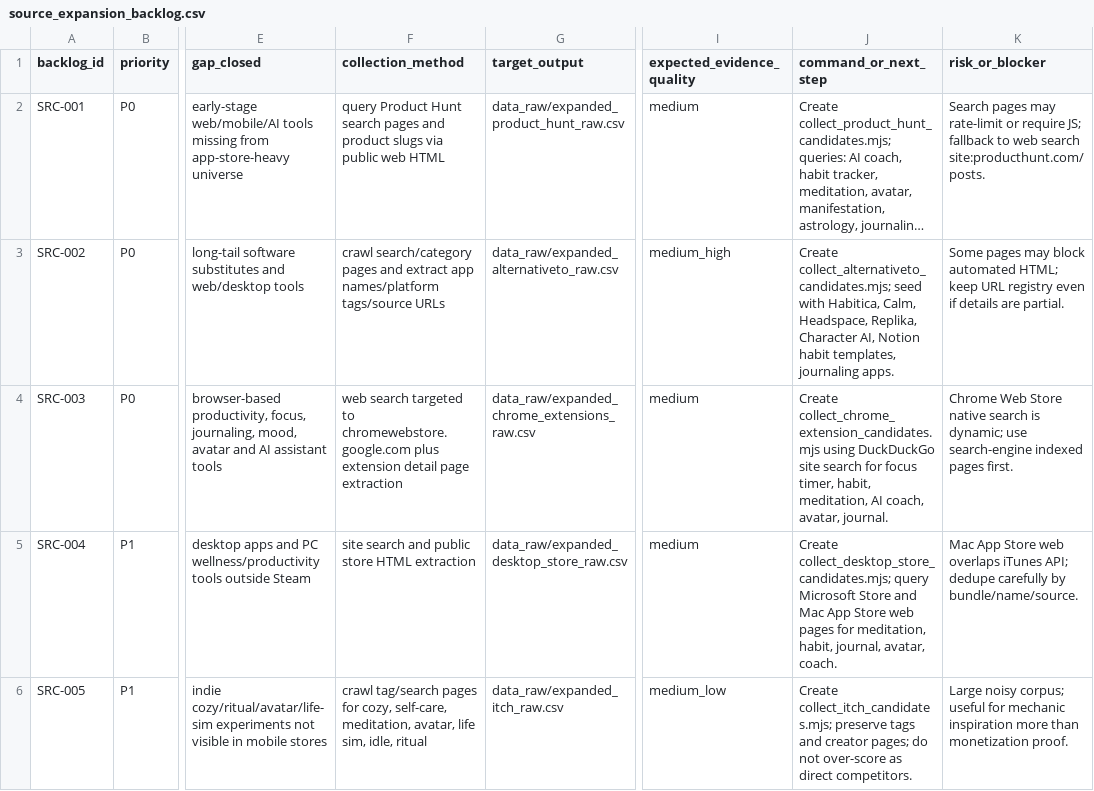
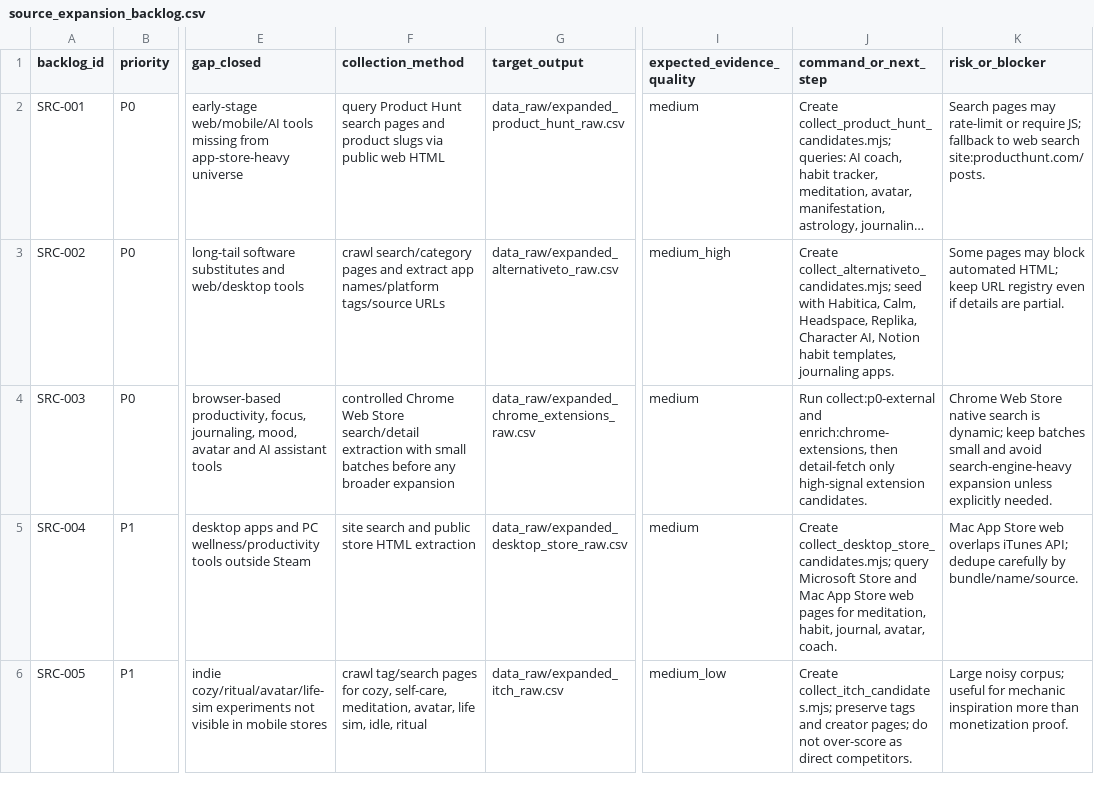
Before and after one commit to kirbudilov01/alina-research, a CSV file: data_processed/source_expansion_backlog.csv, drawn as a sheet; only a part is shown, gaps mark what is left out; long unchanged cells end in …; the diff names each change by its address in the sheet, - before the commit and + after, or states it on an @@ line.

```diff
--- a/data_processed/source_expansion_backlog.csv
+++ b/data_processed/source_expansion_backlog.csv
-F4 (collection_method): web search targeted to chromewebstore.google.com plus extension detail page extraction
+F4 (collection_method): controlled Chrome Web Store search/detail extraction with small batches before any broader expansion
-J4 (command_or_next_step): Create collect_chrome_extension_candidates.mjs using DuckDuckGo site search for focus timer, habit, meditation, AI coach, avatar, journal.
+J4 (command_or_next_step): Run collect:p0-external and enrich:chrome-extensions, then detail-fetch only high-signal extension candidates.
-K4 (risk_or_blocker): …is dynamic; use search-engine indexed pages first.
+K4 (risk_or_blocker): …is dynamic; keep batches small and avoid search-engine-heavy expansion unless explicitly needed.
```
Also changed, not shown: data_processed/evidence_claim_register.csv, 14 other files.
